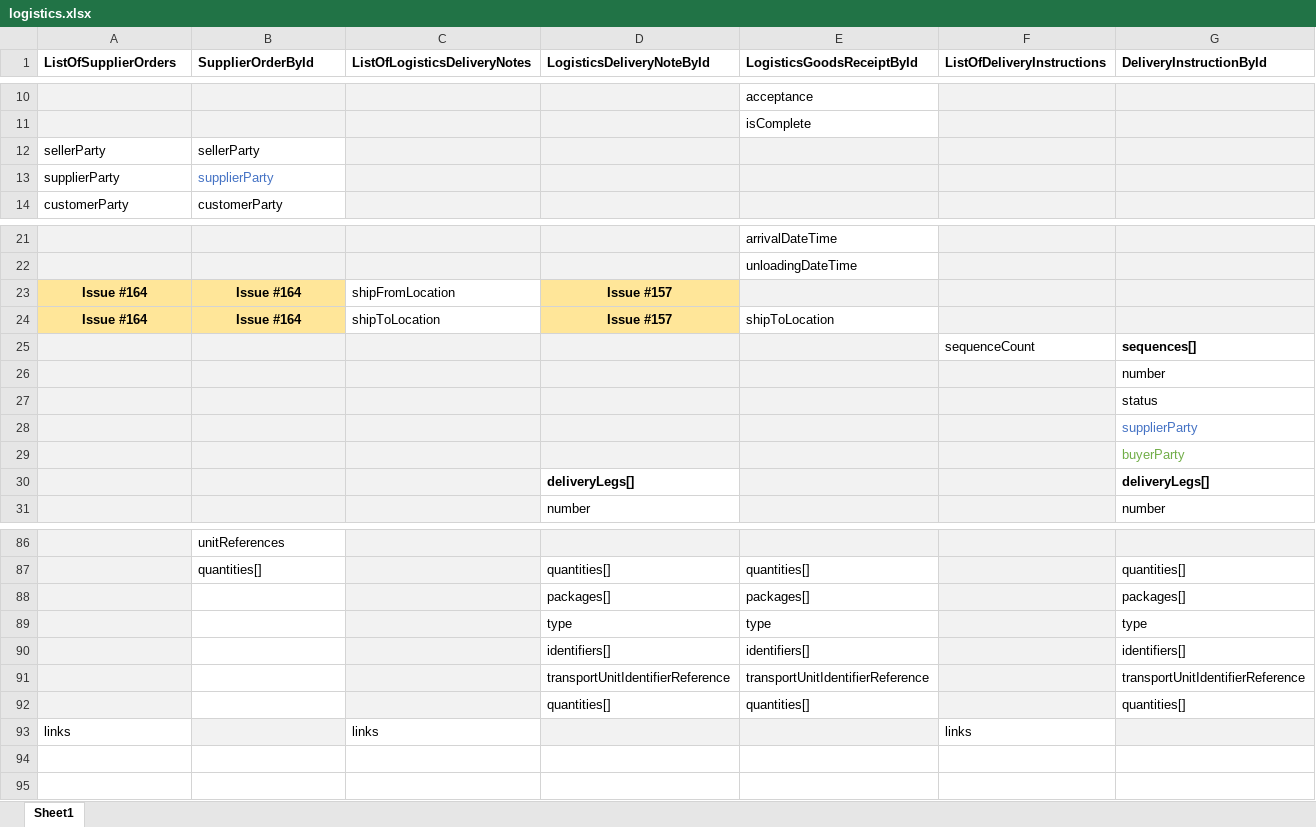
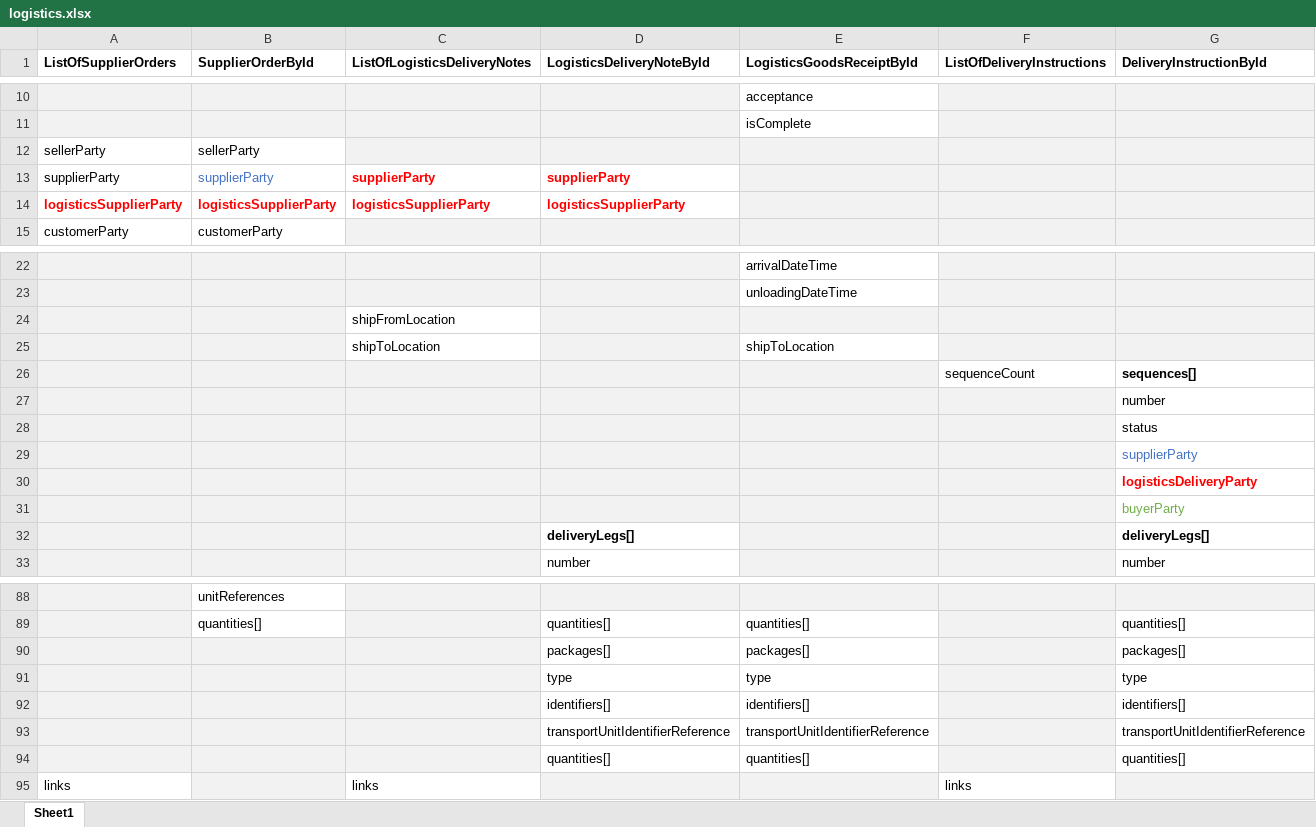
Before and after one commit to papinet/papiNet-API, an Excel workbook: 3.0.0/logistics.xlsx, sheet Sheet1, drawn as a sheet; only a part is shown, gaps mark what is left out; values as stored, in another font and other column widths than the file's, no borders; charts and pictures not drawn; removed rows and columns are numbered as before the commit, all else as after; the diff names each change by its address in the sheet, - before the commit and + after, or states it on an @@ line.

Commit message:
FIX issue #159: Update `logistics.xslx`

```diff
--- a/3.0.0/logistics.xlsx (sheet Sheet1)
+++ b/3.0.0/logistics.xlsx (sheet Sheet1)
-C13 (ListOfLogisticsDeliveryNotes): (empty)
+C13 (ListOfLogisticsDeliveryNotes): supplierParty
-C13:D13 fill: #F2F2F2
+C13:D13 fill: none
-D13 (LogisticsDeliveryNoteById): (empty)
+D13 (LogisticsDeliveryNoteById): supplierParty
+row 14: logisticsSupplierParty | logisticsSupplierParty | logisticsSupplierParty | logisticsSupplierParty
-row 23: Issue #164 | Issue #164 | shipFromLocation | Issue #157
-row 24: Issue #164 | Issue #164 | shipToLocation | Issue #157 | shipToLocation
+row 24:  |  | shipFromLocation
+row 25:  |  | shipToLocation |  | shipToLocation
+row 30:  |  |  |  |  |  | logisticsDeliveryParty
-B90:B94 fill: none
+B90:B94 fill: #F2F2F2
```
Also changed, not shown: charts or pictures, 1 other file.
